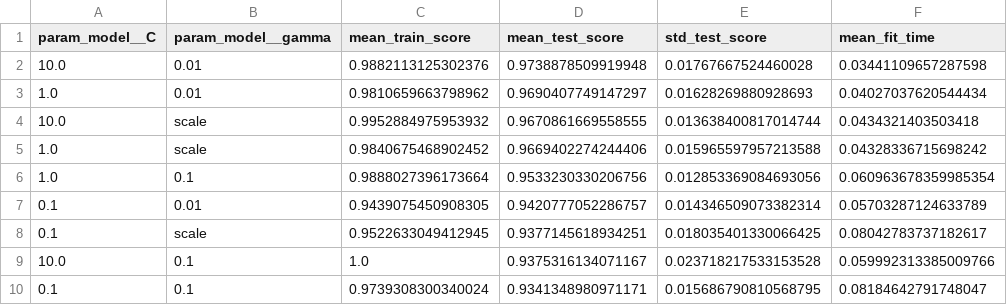
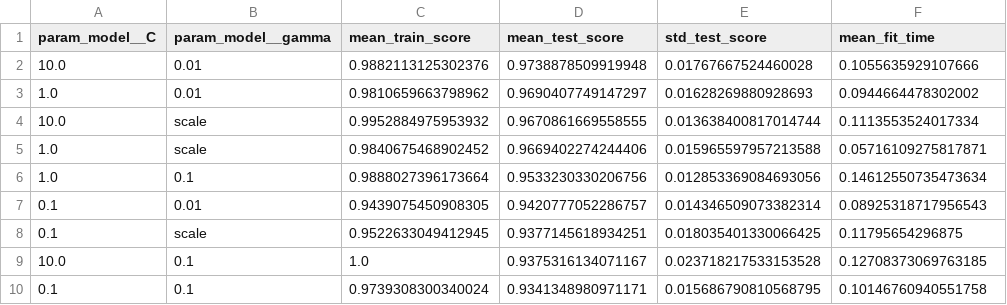
Before and after one commit to melvinrivas03/INF8239_U01, a CSV file: reports/svm_cv_results.csv, drawn as a sheet.

Commit message:
feat: add leakage-safe SVM experiment

```diff
--- a/reports/svm_cv_results.csv
+++ b/reports/svm_cv_results.csv
@@ -1,10 +1,10 @@
 param_model__C,param_model__gamma,mean_train_score,mean_test_score,std_test_score,mean_fit_time
-10.0,0.01,0.9882113125302376,0.9738878509919948,0.01767667524460028,0.03441109657287598
-1.0,0.01,0.9810659663798962,0.9690407749147297,0.01628269880928693,0.04027037620544434
-10.0,scale,0.9952884975953932,0.9670861669558555,0.013638400817014744,0.0434321403503418
-1.0,scale,0.9840675468902452,0.9669402274244406,0.015965597957213588,0.04328336715698242
-1.0,0.1,0.9888027396173664,0.9533230330206756,0.012853369084693056,0.060963678359985354
-0.1,0.01,0.9439075450908305,0.9420777052286757,0.014346509073382314,0.05703287124633789
-0.1,scale,0.9522633049412945,0.9377145618934251,0.018035401330066425,0.08042783737182617
-10.0,0.1,1.0,0.9375316134071167,0.023718217533153528,0.059992313385009766
-0.1,0.1,0.9739308300340024,0.9341348980971171,0.015686790810568795,0.08184642791748047
+10.0,0.01,0.9882113125302376,0.9738878509919948,0.01767667524460028,0.1055635929107666
+1.0,0.01,0.9810659663798962,0.9690407749147297,0.01628269880928693,0.0944664478302002
+10.0,scale,0.9952884975953932,0.9670861669558555,0.013638400817014744,0.1113553524017334
+1.0,scale,0.9840675468902452,0.9669402274244406,0.015965597957213588,0.05716109275817871
+1.0,0.1,0.9888027396173664,0.9533230330206756,0.012853369084693056,0.14612550735473634
+0.1,0.01,0.9439075450908305,0.9420777052286757,0.014346509073382314,0.08925318717956543
+0.1,scale,0.9522633049412945,0.9377145618934251,0.018035401330066425,0.11795654296875
+10.0,0.1,1.0,0.9375316134071167,0.023718217533153528,0.12708373069763185
+0.1,0.1,0.9739308300340024,0.9341348980971171,0.015686790810568795,0.10146760940551758
```
